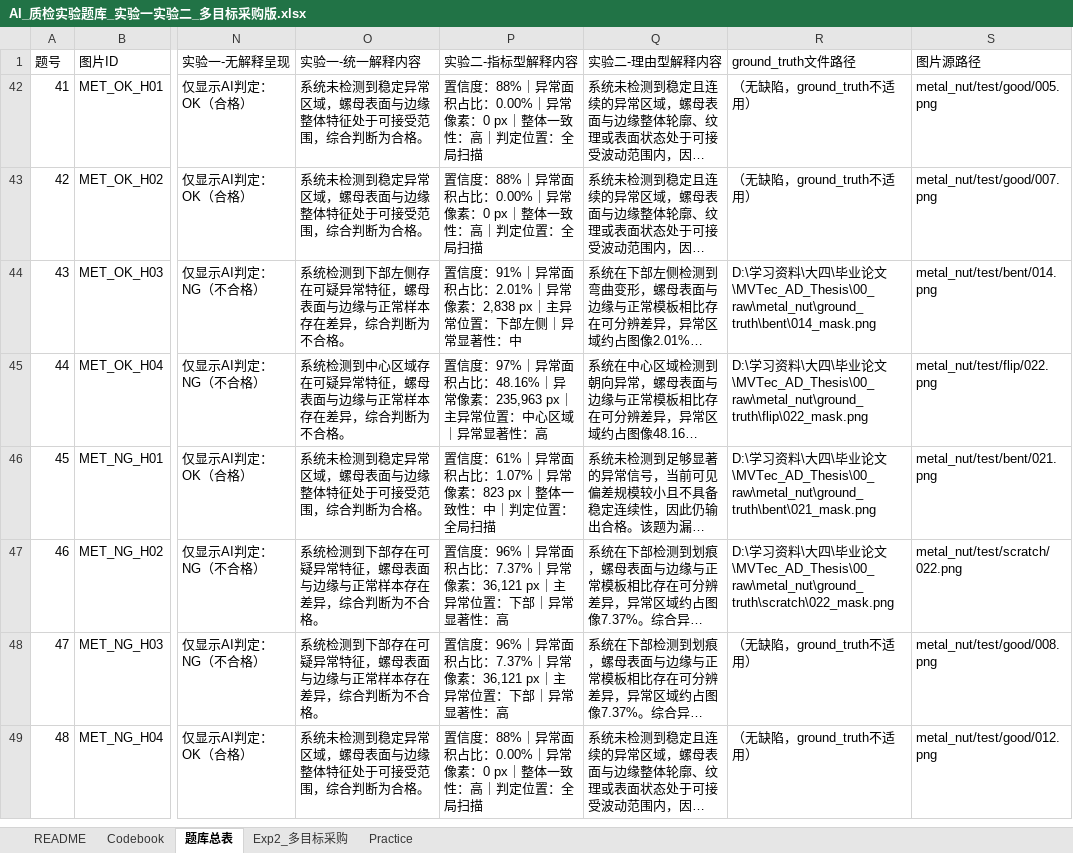
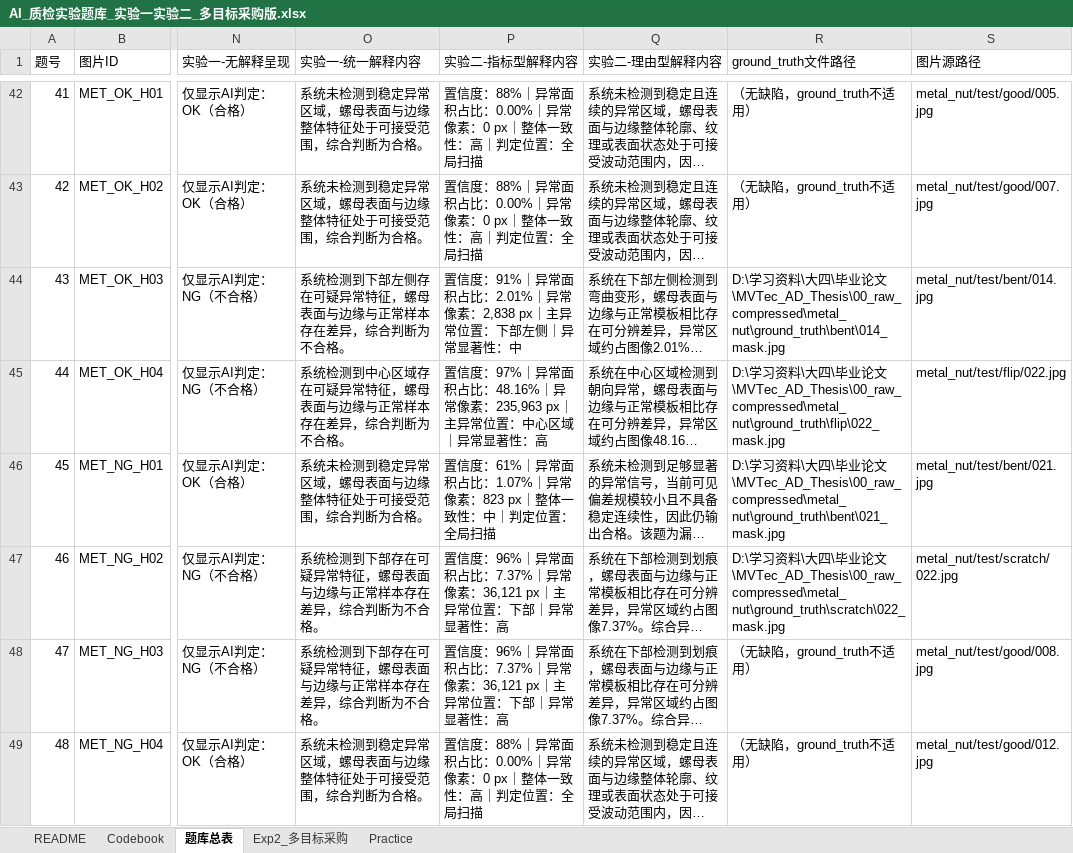
Before and after one commit to lin7733/mvtec-streamlit-experiment, an Excel workbook: 05_metadata/AI_质检实验题库_实验一实验二_多目标采购版.xlsx, sheet 题库总表, drawn as a sheet; only a part is shown, gaps mark what is left out; long unchanged cells end in …; values as stored, in another font and other column widths than the file's, no borders; the diff covers the shown part only; the diff names each change by its address in the sheet, - before the commit and + after, or states it on an @@ line.

Commit message:
Add files via upload

```diff
--- a/05_metadata/AI_质检实验题库_实验一实验二_多目标采购版.xlsx (sheet 题库总表)
+++ b/05_metadata/AI_质检实验题库_实验一实验二_多目标采购版.xlsx (sheet 题库总表)
-S42 (图片源路径): metal_nut/test/good/005.png
+S42 (图片源路径): metal_nut/test/good/005.jpg
-S43 (图片源路径): metal_nut/test/good/007.png
+S43 (图片源路径): metal_nut/test/good/007.jpg
-R44 (ground_truth文件路径): …论文\MVTec_AD_Thesis\00_raw\metal_nut\ground_truth\bent\014_mask.png
+R44 (ground_truth文件路径): …论文\MVTec_AD_Thesis\00_raw_compressed\metal_nut\ground_truth\bent\014_mask.jpg
-S44 (图片源路径): metal_nut/test/bent/014.png
+S44 (图片源路径): metal_nut/test/bent/014.jpg
-R45 (ground_truth文件路径): …论文\MVTec_AD_Thesis\00_raw\metal_nut\ground_truth\flip\022_mask.png
+R45 (ground_truth文件路径): …论文\MVTec_AD_Thesis\00_raw_compressed\metal_nut\ground_truth\flip\022_mask.jpg
-S45 (图片源路径): metal_nut/test/flip/022.png
+S45 (图片源路径): metal_nut/test/flip/022.jpg
-R46 (ground_truth文件路径): …论文\MVTec_AD_Thesis\00_raw\metal_nut\ground_truth\bent\021_mask.png
+R46 (ground_truth文件路径): …论文\MVTec_AD_Thesis\00_raw_compressed\metal_nut\ground_truth\bent\021_mask.jpg
-S46 (图片源路径): metal_nut/test/bent/021.png
+S46 (图片源路径): metal_nut/test/bent/021.jpg
-R47 (ground_truth文件路径): …论文\MVTec_AD_Thesis\00_raw\metal_nut\ground_truth\scratch\022_mask.png
+R47 (ground_truth文件路径): …论文\MVTec_AD_Thesis\00_raw_compressed\metal_nut\ground_truth\scratch\022_mask.jpg
-S47 (图片源路径): metal_nut/test/scratch/022.png
+S47 (图片源路径): metal_nut/test/scratch/022.jpg
-S48 (图片源路径): metal_nut/test/good/008.png
+S48 (图片源路径): metal_nut/test/good/008.jpg
-S49 (图片源路径): metal_nut/test/good/012.png
+S49 (图片源路径): metal_nut/test/good/012.jpg
```
Also changed, not shown: 40 added rows elsewhere in this sheet, hidden cells.
